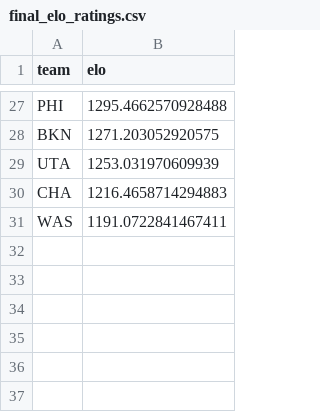
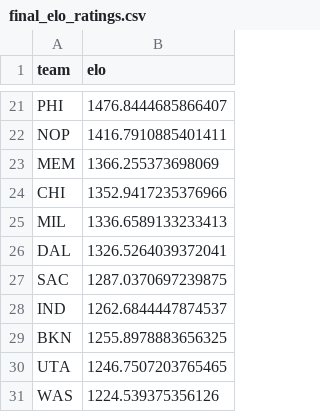
Before and after one commit to ttkim0/Basketballbet, a CSV file: data/processed/final_elo_ratings.csv, drawn as a sheet; only a part is shown, gaps mark what is left out; removed rows and columns are numbered as before the commit, all else as after; the diff covers the shown part only; the diff names each change by its address in the sheet, - before the commit and + after, or states it on an @@ line.

```diff
--- a/data/processed/final_elo_ratings.csv
+++ b/data/processed/final_elo_ratings.csv
-B21 (elo): 1295.4662570928488
+B21 (elo): 1476.8444685866407
+row 22: NOP | 1416.7910885401411
+row 23: MEM | 1366.255373698069
+row 24: CHI | 1352.9417235376966
+row 25: MIL | 1336.6589133233413
+row 26: DAL | 1326.5264039372041
+row 27: SAC | 1287.0370697239875
+row 28: IND | 1262.6844447874537
-B29 (elo): 1271.203052920575
+B29 (elo): 1255.8978883656325
-B30 (elo): 1253.031970609939
+B30 (elo): 1246.7507203765465
-row 30: CHA | 1216.4658714294883
-B31 (elo): 1191.0722841467411
+B31 (elo): 1224.539375356126
```
Also changed, not shown: 10 added rows, 16 removed rows and 9 edited cells elsewhere in this file, logs/backtest_results.csv, 16 other files.
